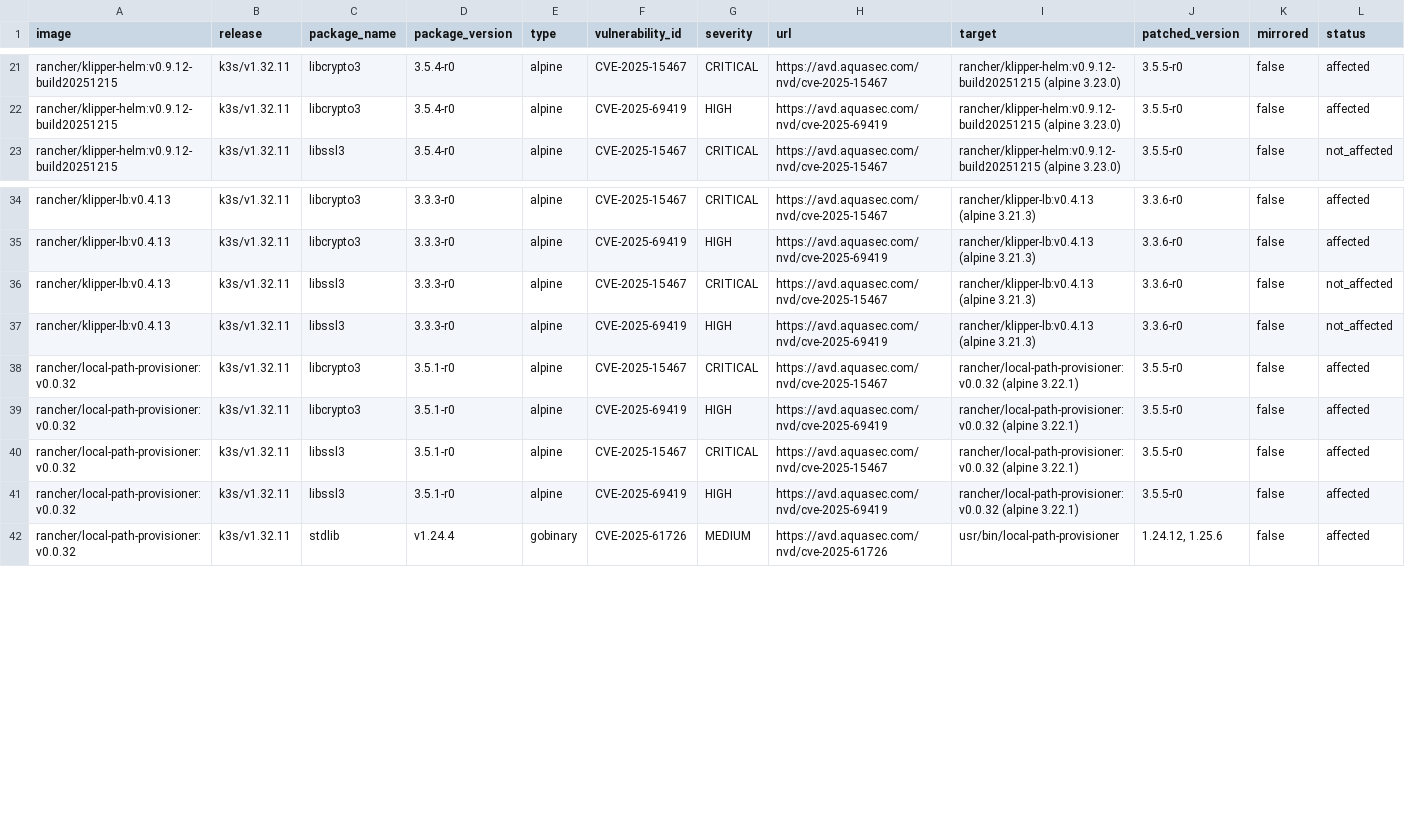
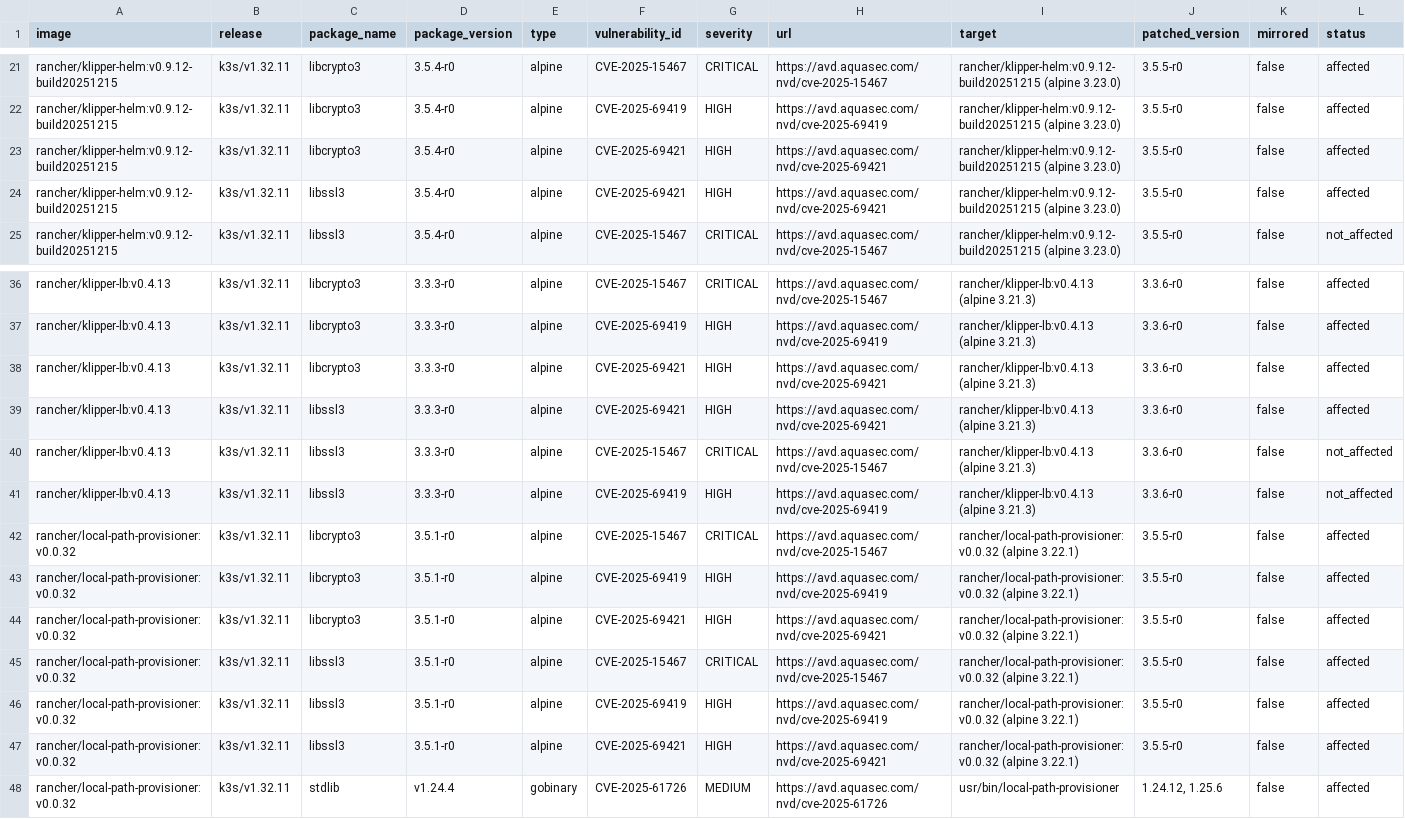
Before and after one commit to k3s-io/scans, a CSV file: docs/csv/report-k3s-v1.32.11-cves.csv, drawn as a sheet; only a part is shown, gaps mark what is left out; rows hold the shown columns only; the diff names each change by its address in the sheet, - before the commit and + after, or states it on an @@ line.

```diff
--- a/docs/csv/report-k3s-v1.32.11-cves.csv
+++ b/docs/csv/report-k3s-v1.32.11-cves.csv
+row 23: rancher/klipper-helm:v0.9.12-build20251215 | k3s/v1.32.11 | libcrypto3 | 3.5.4-r0 | alpine | CVE-2025-69421 | HIGH | https://avd.aquasec.com/nvd/cve-2025-69421 | rancher/klipper-helm:v0.9.12-build20251215 (alpine 3.23.0) | 3.5.5-r0 | false | affected
+row 24: rancher/klipper-helm:v0.9.12-build20251215 | k3s/v1.32.11 | libssl3 | 3.5.4-r0 | alpine | CVE-2025-69421 | HIGH | https://avd.aquasec.com/nvd/cve-2025-69421 | rancher/klipper-helm:v0.9.12-build20251215 (alpine 3.23.0) | 3.5.5-r0 | false | affected
+row 38: rancher/klipper-lb:v0.4.13 | k3s/v1.32.11 | libcrypto3 | 3.3.3-r0 | alpine | CVE-2025-69421 | HIGH | https://avd.aquasec.com/nvd/cve-2025-69421 | rancher/klipper-lb:v0.4.13 (alpine 3.21.3) | 3.3.6-r0 | false | affected
+row 39: rancher/klipper-lb:v0.4.13 | k3s/v1.32.11 | libssl3 | 3.3.3-r0 | alpine | CVE-2025-69421 | HIGH | https://avd.aquasec.com/nvd/cve-2025-69421 | rancher/klipper-lb:v0.4.13 (alpine 3.21.3) | 3.3.6-r0 | false | affected
+row 44: rancher/local-path-provisioner:v0.0.32 | k3s/v1.32.11 | libcrypto3 | 3.5.1-r0 | alpine | CVE-2025-69421 | HIGH | https://avd.aquasec.com/nvd/cve-2025-69421 | rancher/local-path-provisioner:v0.0.32 (alpine 3.22.1) | 3.5.5-r0 | false | affected
+row 47: rancher/local-path-provisioner:v0.0.32 | k3s/v1.32.11 | libssl3 | 3.5.1-r0 | alpine | CVE-2025-69421 | HIGH | https://avd.aquasec.com/nvd/cve-2025-69421 | rancher/local-path-provisioner:v0.0.32 (alpine 3.22.1) | 3.5.5-r0 | false | affected
```
Also changed, not shown: docs/csv/report-k3s-v1.33.7-cves.csv, docs/csv/report-k3s-v1.34.3-cves.csv, 10 other files.
